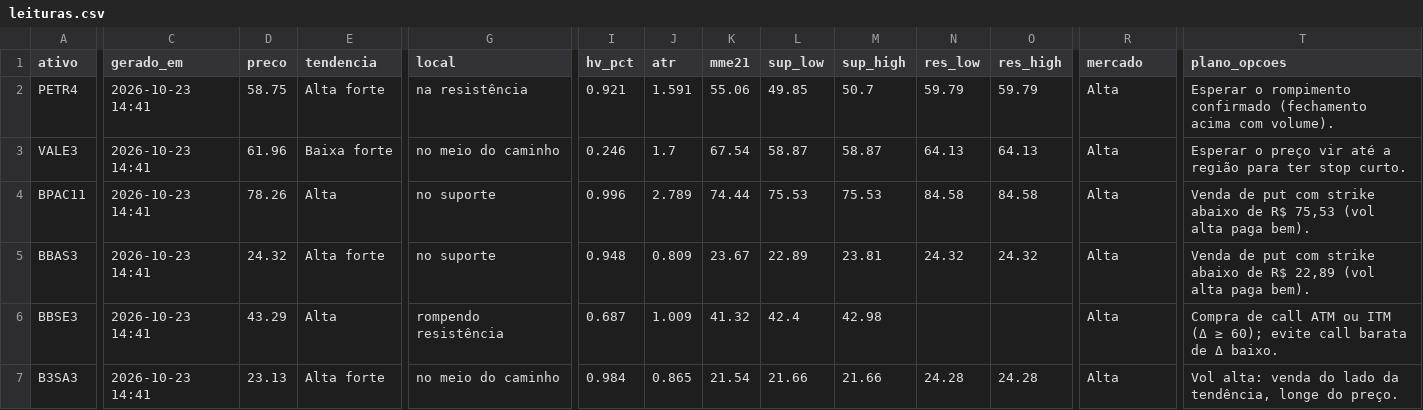
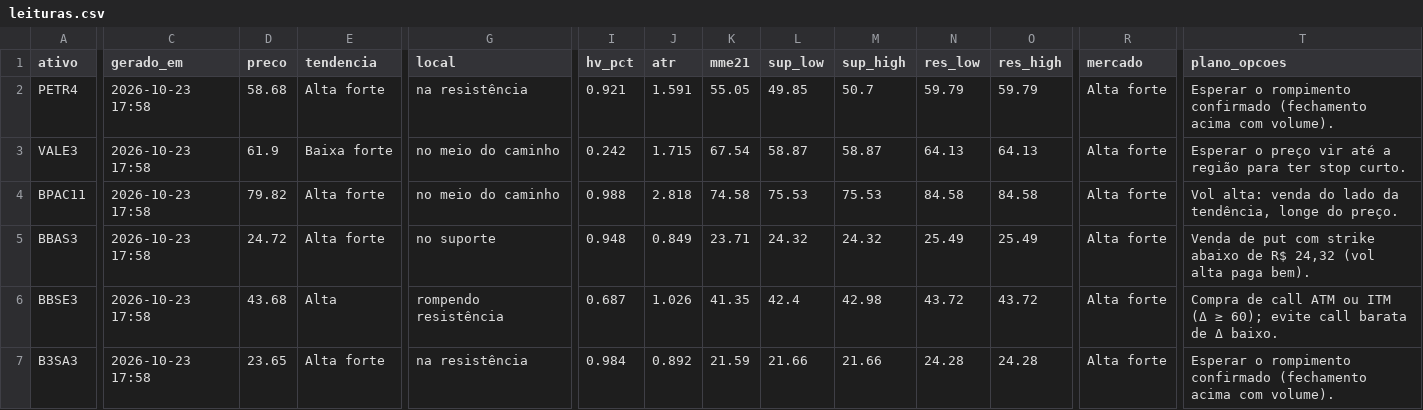
Before and after one commit to DCS1986/PAINEL-ARBITRAGEM, a CSV file: radar_tecnico/radar/leituras.csv, drawn as a sheet; only a part is shown, gaps mark what is left out; the diff covers the shown part only; the diff names each change by its address in the sheet, - before the commit and + after, or states it on an @@ line.

Commit message:
Radar: leituras 2026-10-23

```diff
--- a/radar_tecnico/radar/leituras.csv
+++ b/radar_tecnico/radar/leituras.csv
-C2:C7 (gerado_em): 2026-10-23 14:41
+C2:C7 (gerado_em): 2026-10-23 17:58
-D2 (preco): 58.75
+D2 (preco): 58.68
-K2 (mme21): 55.06
+K2 (mme21): 55.05
-R2:R7 (mercado): Alta
+R2:R7 (mercado): Alta forte
-D3 (preco): 61.96
+D3 (preco): 61.9
-I3 (hv_pct): 0.246
+I3 (hv_pct): 0.242
-J3 (atr): 1.7
+J3 (atr): 1.715
-D4 (preco): 78.26
+D4 (preco): 79.82
-E4 (tendencia): Alta
+E4 (tendencia): Alta forte
-G4 (local): no suporte
+G4 (local): no meio do caminho
-I4 (hv_pct): 0.996
+I4 (hv_pct): 0.988
-J4 (atr): 2.789
+J4 (atr): 2.818
-K4 (mme21): 74.44
+K4 (mme21): 74.58
-T4 (plano_opcoes): Venda de put com strike abaixo de R$ 75,53 (vol alta paga bem).
+T4 (plano_opcoes): Vol alta: venda do lado da tendência, longe do preço.
-D5 (preco): 24.32
+D5 (preco): 24.72
-J5 (atr): 0.809
+J5 (atr): 0.849
-K5 (mme21): 23.67
+K5 (mme21): 23.71
-L5 (sup_low): 22.89
+L5 (sup_low): 24.32
-M5 (sup_high): 23.81
+M5 (sup_high): 24.32
-N5 (res_low): 24.32
+N5 (res_low): 25.49
-O5 (res_high): 24.32
+O5 (res_high): 25.49
-T5 (plano_opcoes): …de R$ 22,89 (vol alta…
+T5 (plano_opcoes): …de R$ 24,32 (vol alta…
-D6 (preco): 43.29
+D6 (preco): 43.68
-J6 (atr): 1.009
+J6 (atr): 1.026
-K6 (mme21): 41.32
+K6 (mme21): 41.35
-N6 (res_low): (empty)
+N6 (res_low): 43.72
-O6 (res_high): (empty)
+O6 (res_high): 43.72
-D7 (preco): 23.13
+D7 (preco): 23.65
-G7 (local): no meio do caminho
+G7 (local): na resistência
-J7 (atr): 0.865
+J7 (atr): 0.892
-K7 (mme21): 21.54
+K7 (mme21): 21.59
-T7 (plano_opcoes): Vol alta: venda do lado da tendência, longe do preço.
+T7 (plano_opcoes): Esperar o rompimento confirmado (fechamento acima com volume).
```
Also changed, not shown: 53 edited cells elsewhere in this file.
